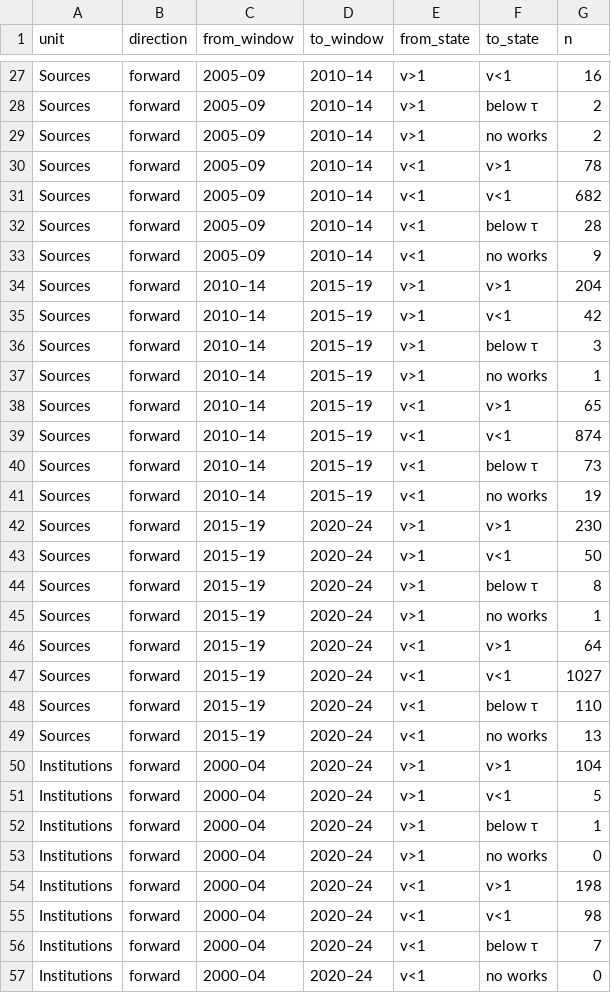
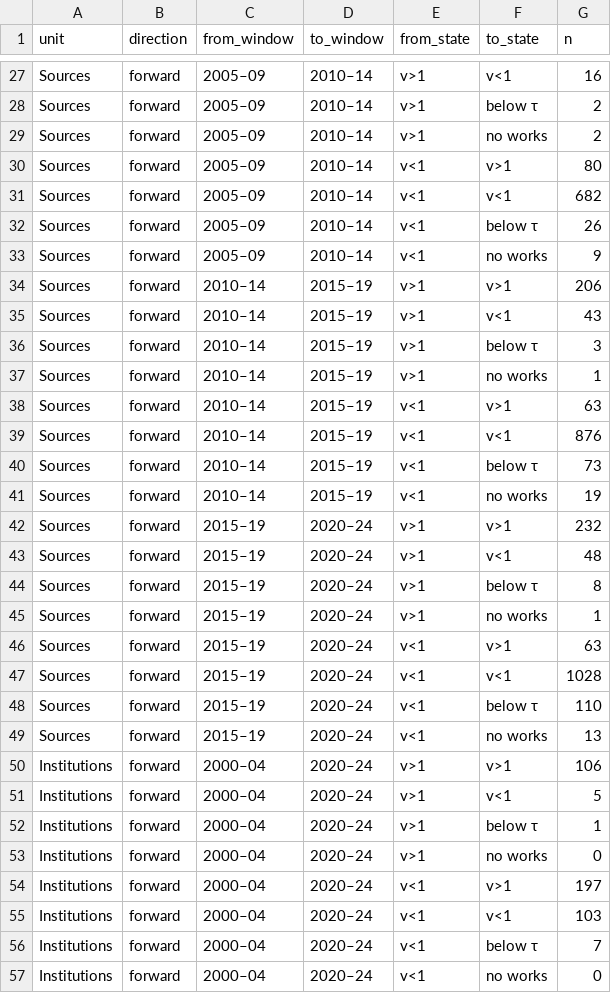
Before and after one commit to LarryCram/EconomicsBusiness, a CSV file: data/survivorship_transitions.csv, drawn as a sheet; only a part is shown, gaps mark what is left out; the diff covers the shown part only.

```diff
--- a/data/survivorship_transitions.csv
+++ b/data/survivorship_transitions.csv
@@ -29,23 +29,23 @@ Sources,forward,2005–09,2010–14,v>1,below τ,2
 Sources,forward,2005–09,2010–14,v>1,no works,2
-Sources,forward,2005–09,2010–14,v<1,v>1,78
+Sources,forward,2005–09,2010–14,v<1,v>1,80
 Sources,forward,2005–09,2010–14,v<1,v<1,682
-Sources,forward,2005–09,2010–14,v<1,below τ,28
+Sources,forward,2005–09,2010–14,v<1,below τ,26
 Sources,forward,2005–09,2010–14,v<1,no works,9
-Sources,forward,2010–14,2015–19,v>1,v>1,204
-Sources,forward,2010–14,2015–19,v>1,v<1,42
+Sources,forward,2010–14,2015–19,v>1,v>1,206
+Sources,forward,2010–14,2015–19,v>1,v<1,43
 Sources,forward,2010–14,2015–19,v>1,below τ,3
 Sources,forward,2010–14,2015–19,v>1,no works,1
-Sources,forward,2010–14,2015–19,v<1,v>1,65
-Sources,forward,2010–14,2015–19,v<1,v<1,874
+Sources,forward,2010–14,2015–19,v<1,v>1,63
+Sources,forward,2010–14,2015–19,v<1,v<1,876
 Sources,forward,2010–14,2015–19,v<1,below τ,73
 Sources,forward,2010–14,2015–19,v<1,no works,19
-Sources,forward,2015–19,2020–24,v>1,v>1,230
-Sources,forward,2015–19,2020–24,v>1,v<1,50
+Sources,forward,2015–19,2020–24,v>1,v>1,232
+Sources,forward,2015–19,2020–24,v>1,v<1,48
 Sources,forward,2015–19,2020–24,v>1,below τ,8
 Sources,forward,2015–19,2020–24,v>1,no works,1
-Sources,forward,2015–19,2020–24,v<1,v>1,64
-Sources,forward,2015–19,2020–24,v<1,v<1,1027
+Sources,forward,2015–19,2020–24,v<1,v>1,63
+Sources,forward,2015–19,2020–24,v<1,v<1,1028
 Sources,forward,2015–19,2020–24,v<1,below τ,110
 Sources,forward,2015–19,2020–24,v<1,no works,13
-Institutions,forward,2000–04,2020–24,v>1,v>1,104
+Institutions,forward,2000–04,2020–24,v>1,v>1,106
 Institutions,forward,2000–04,2020–24,v>1,v<1,5
@@ -53,4 +53,4 @@ Institutions,forward,2000–04,2020–24,v>1,below τ,1
 Institutions,forward,2000–04,2020–24,v>1,no works,0
-Institutions,forward,2000–04,2020–24,v<1,v>1,198
-Institutions,forward,2000–04,2020–24,v<1,v<1,98
+Institutions,forward,2000–04,2020–24,v<1,v>1,197
+Institutions,forward,2000–04,2020–24,v<1,v<1,103
 Institutions,forward,2000–04,2020–24,v<1,below τ,7
```
Also changed, not shown: 35 edited cells elsewhere in this file, data/benchmark_journals_summary.csv, data/finance_reclassification.csv, 8 other files.
